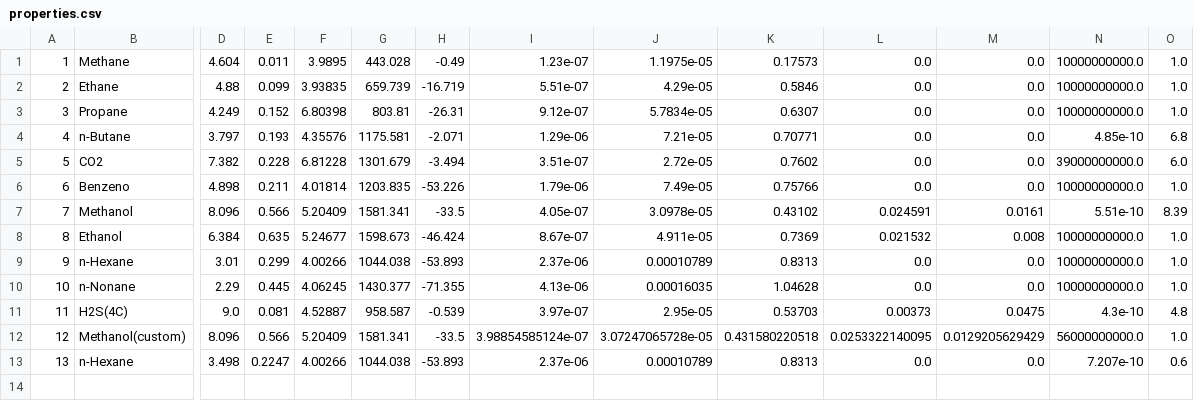
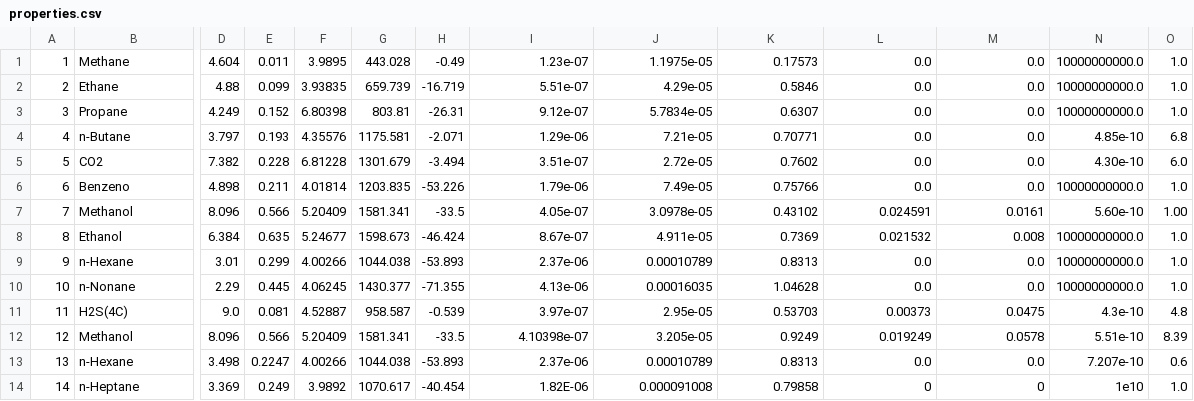
Before and after one commit to Gabriel-MS/phase_renorm, a CSV file: src/properties.csv, drawn as a sheet; only a part is shown, gaps mark what is left out; removed rows and columns are numbered as before the commit, all else as after; rows hold the shown columns only; the diff names each change by its address in the sheet, - before the commit and + after, or states it on an @@ line.

```diff
--- a/src/properties.csv
+++ b/src/properties.csv
-N5: 39000000000.0
+N5: 4.30e-10
-N7: 5.51e-10
+N7: 5.60e-10
-O7: 8.39
+O7: 1.00
-row 12: 12 | Methanol(custom) | 8.096 | 0.566 | 5.20409 | 1581.341 | -33.5 | 3.98854585124e-07 | 3.07247065728e-05 | 0.431580220518 | 0.0253322140095 | 0.0129205629429 | 56000000000.0 | 1.0
+row 12: 12 | Methanol | 8.096 | 0.566 | 5.20409 | 1581.341 | -33.5 | 4.10398e-07 | 3.205e-05 | 0.9249 | 0.019249 | 0.0578 | 5.51e-10 | 8.39
+row 14: 14 | n-Heptane | 3.369 | 0.249 | 3.9892 | 1070.617 | -40.454 | 1.82E-06 | 0.000091008 | 0.79858 | 0 | 0 | 1e10 | 1.0
```
Also changed, not shown: 9 other files.
